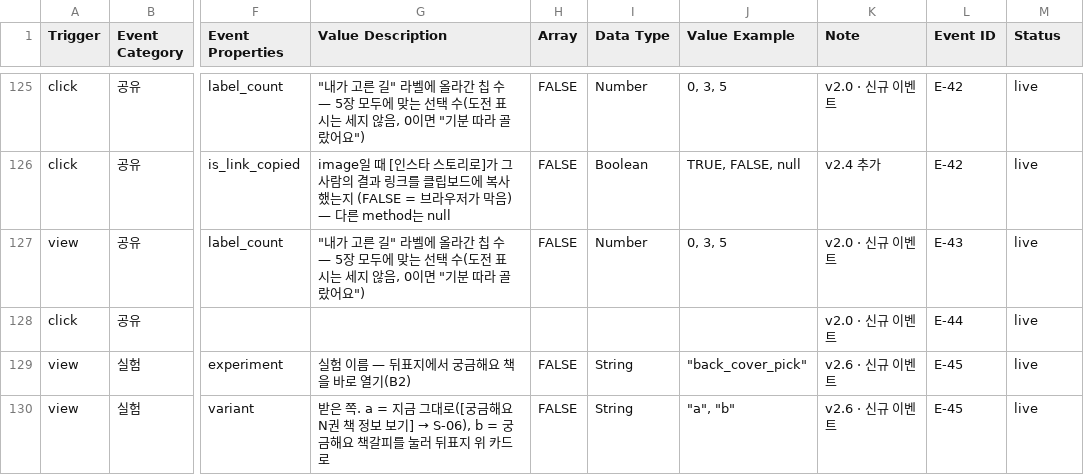
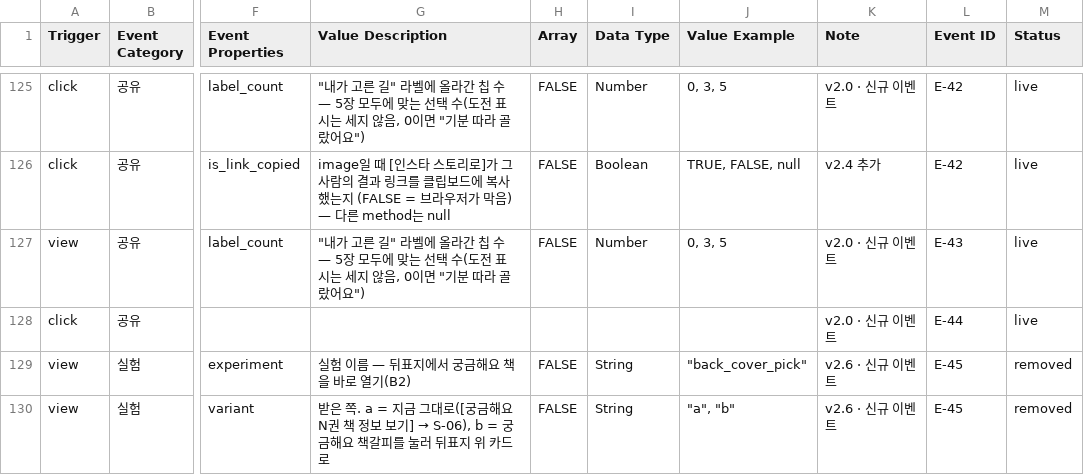
Before and after one commit to JunheePark0224/galpi, a CSV file: docs/taxonomy.csv, drawn as a sheet; only a part is shown, gaps mark what is left out; the diff names each change by its address in the sheet, - before the commit and + after, or states it on an @@ line.

```diff
--- a/docs/taxonomy.csv
+++ b/docs/taxonomy.csv
-M129:M130 (Status): live
+M129:M130 (Status): removed
```
Also changed, not shown: 12 other files.
